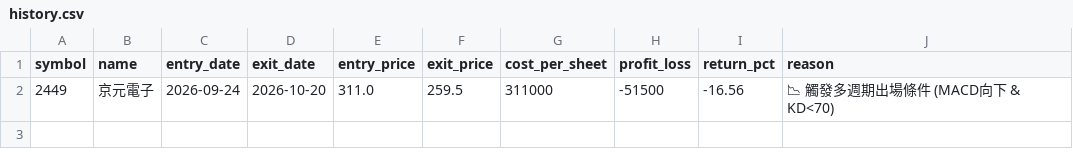
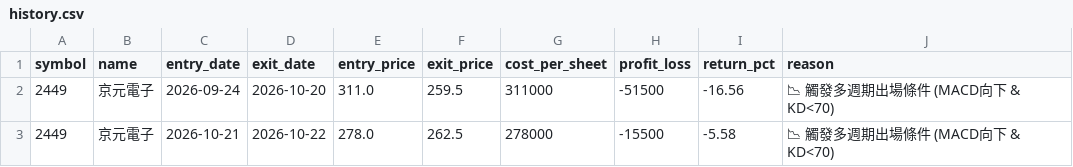
Before and after one commit to 2025yang2025/myautotrading, a CSV file: history.csv, drawn as a sheet; the diff names each change by its address in the sheet, - before the commit and + after, or states it on an @@ line.

```diff
--- a/history.csv
+++ b/history.csv
+row 3: 2449 | 京元電子 | 2026-10-21 | 2026-10-22 | 278.0 | 262.5 | 278000 | -15500 | -5.58 | 📉 觸發多週期出場條件 (MACD向下 & KD<70)
```
Also changed, not shown: 2 other files.
